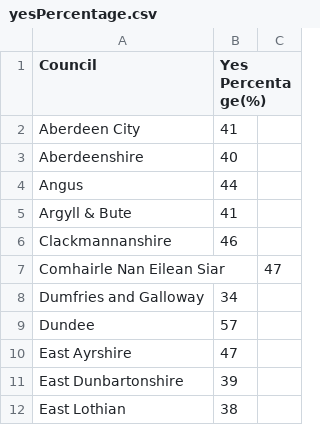
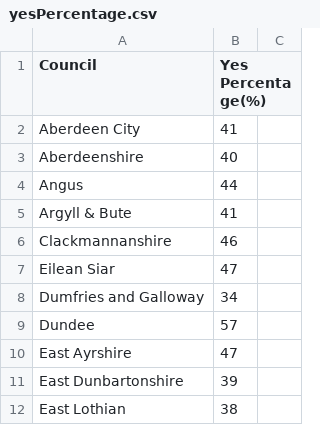
Before and after one commit to probablytom/IS3-D3, a CSV file: data/yesPercentage.csv, drawn as a sheet; only a part is shown; removed rows and columns are numbered as before the commit, all else as after; the diff names each change by its address in the sheet, - before the commit and + after, or states it on an @@ line.

Commit message:
yes percentage fixed

```diff
--- a/data/yesPercentage.csv
+++ b/data/yesPercentage.csv
-row 7: Comhairle Nan Eilean Siar |  | 47
+row 7: Eilean Siar | 47
```
